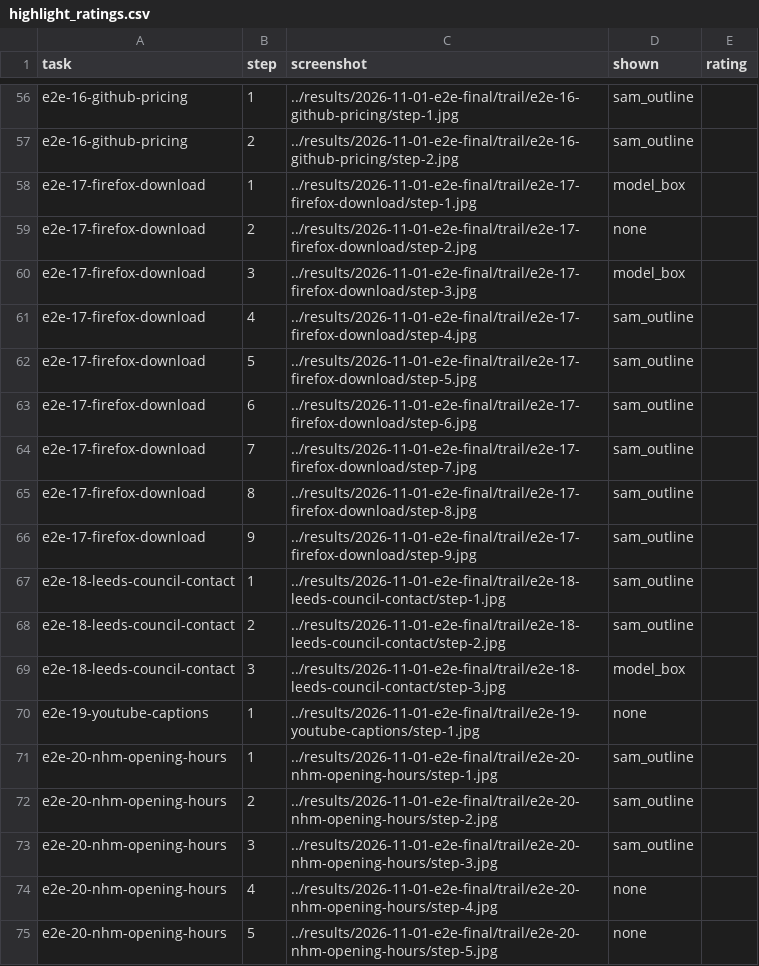
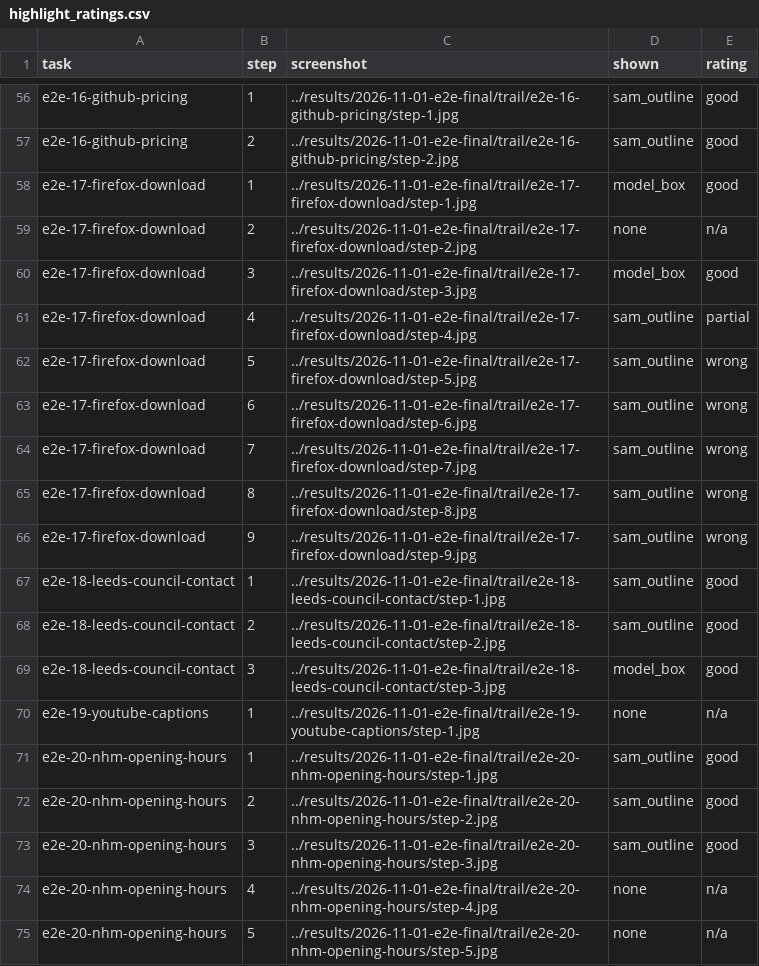
Before and after one commit to jeevesh2515/showme, a CSV file: eval/e2e/highlight_ratings.csv, drawn as a sheet; only a part is shown, gaps mark what is left out; the diff covers the shown part only; the diff names each change by its address in the sheet, - before the commit and + after, or states it on an @@ line.

```diff
--- a/eval/e2e/highlight_ratings.csv
+++ b/eval/e2e/highlight_ratings.csv
-E56:E58 (rating): (empty)
+E56:E58 (rating): good
-E59 (rating): (empty)
+E59 (rating): n/a
-E60 (rating): (empty)
+E60 (rating): good
-E61 (rating): (empty)
+E61 (rating): partial
-E62:E66 (rating): (empty)
+E62:E66 (rating): wrong
-E67:E69 (rating): (empty)
+E67:E69 (rating): good
-E70 (rating): (empty)
+E70 (rating): n/a
-E71:E73 (rating): (empty)
+E71:E73 (rating): good
-E74:E75 (rating): (empty)
+E74:E75 (rating): n/a
```
Also changed, not shown: 54 edited cells elsewhere in this file, 10 other files.
